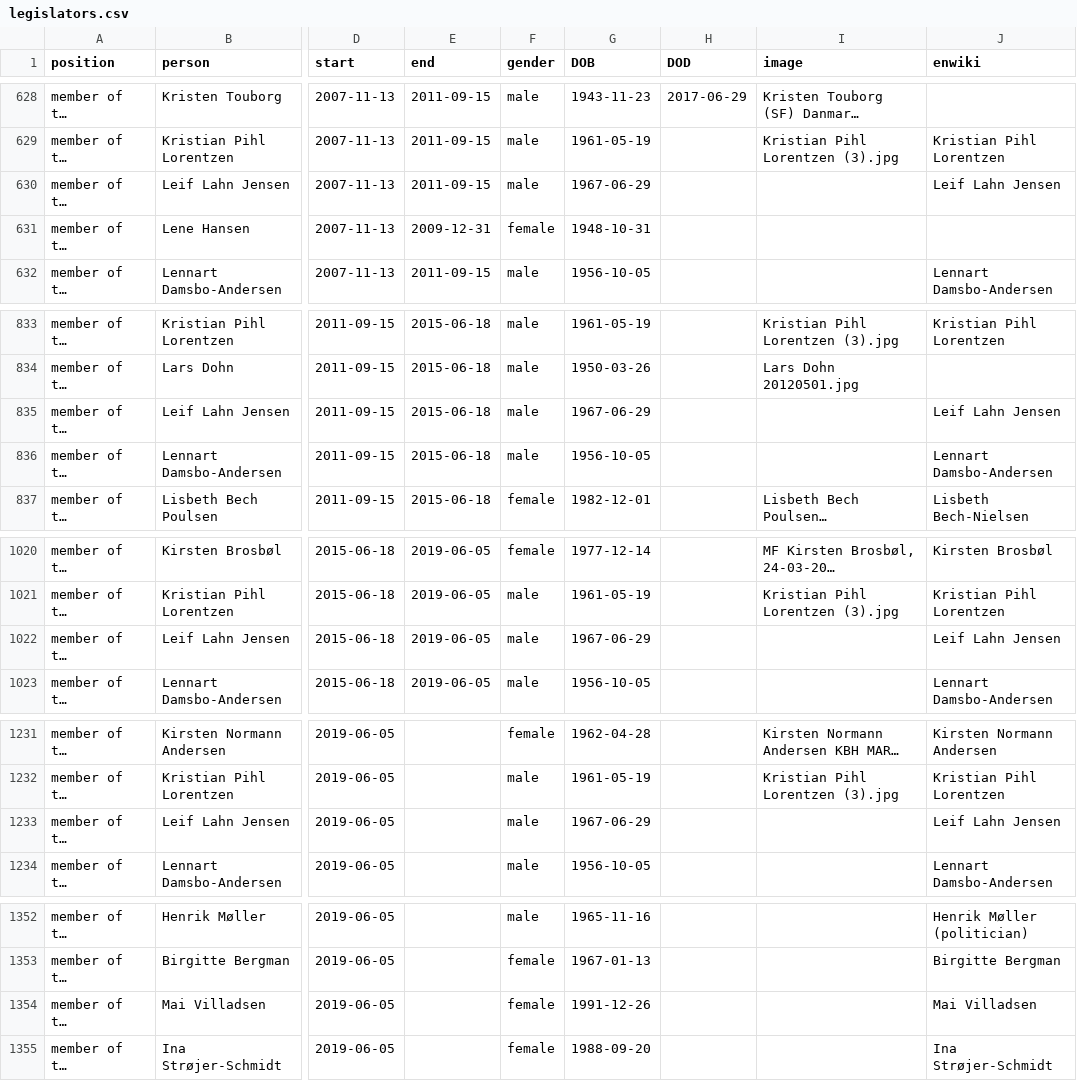
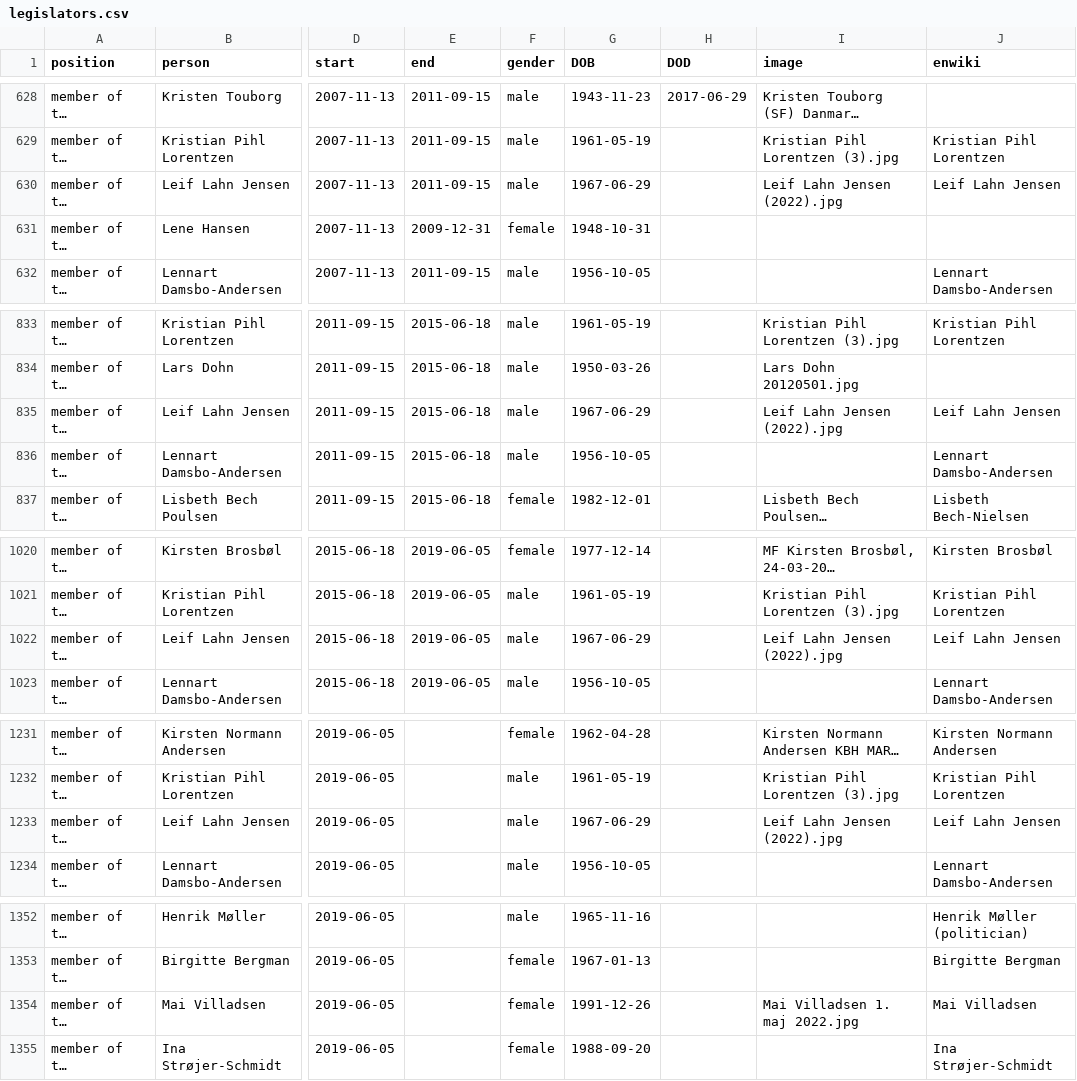
Before and after one commit to every-politician-scrapers/denmark-cabinet, a CSV file: html/legislators.csv, drawn as a sheet; only a part is shown, gaps mark what is left out; long unchanged cells end in …; the diff names each change by its address in the sheet, - before the commit and + after, or states it on an @@ line.

```diff
--- a/html/legislators.csv
+++ b/html/legislators.csv
-I630 (image): (empty)
+I630 (image): Leif Lahn Jensen (2022).jpg
-I835 (image): (empty)
+I835 (image): Leif Lahn Jensen (2022).jpg
-I1022 (image): (empty)
+I1022 (image): Leif Lahn Jensen (2022).jpg
-I1233 (image): (empty)
+I1233 (image): Leif Lahn Jensen (2022).jpg
-I1354 (image): (empty)
+I1354 (image): Mai Villadsen 1. maj 2022.jpg
```
Also changed, not shown: html/current.csv, html/holders21.csv, 1 other file.
